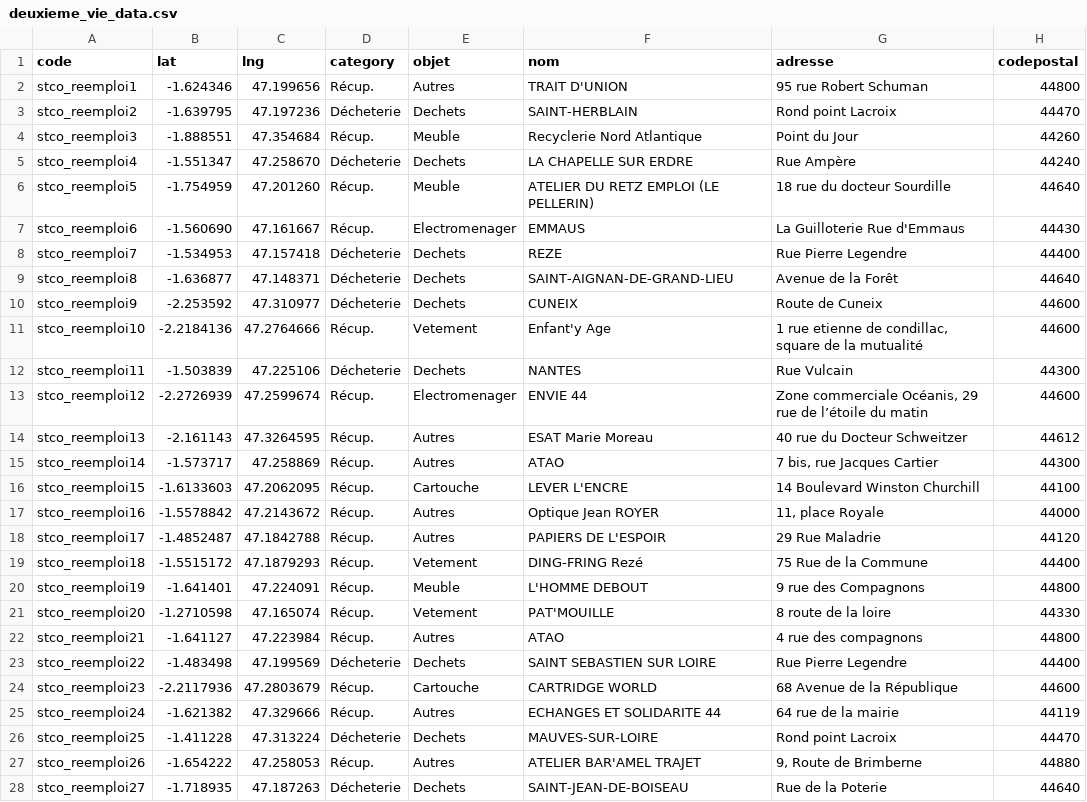
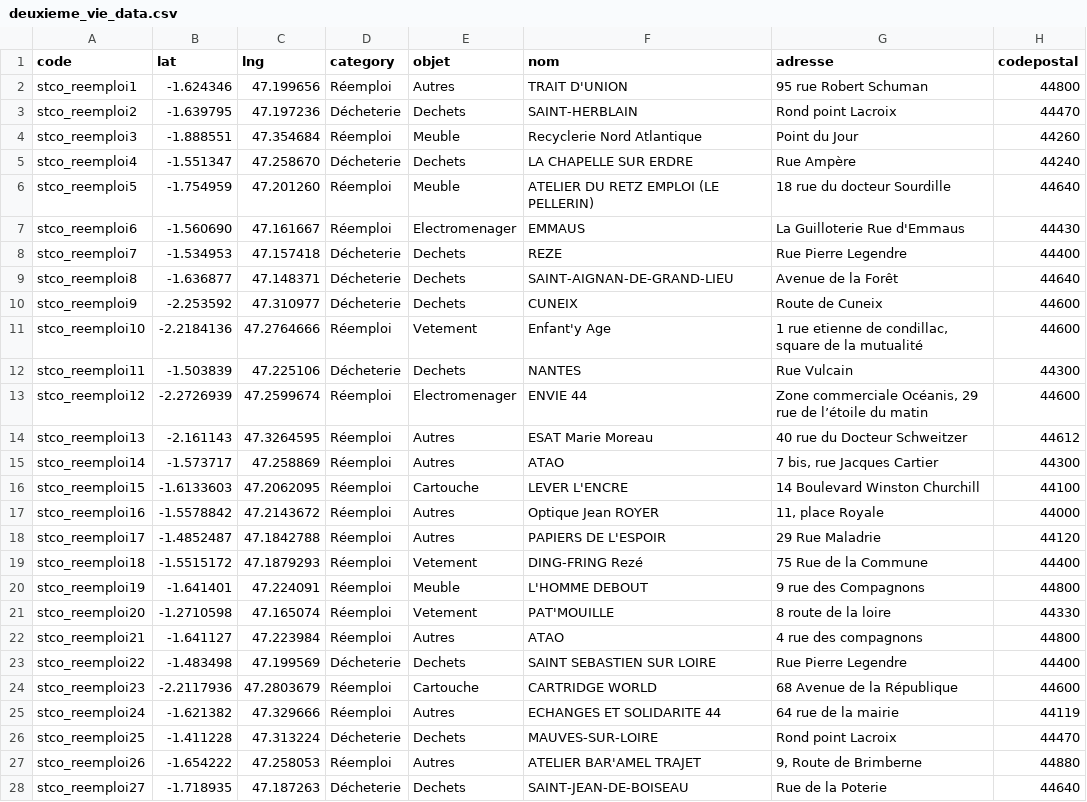
Before and after one commit to vivreanantes/VivreANantes_Complements, a CSV file: utilitaires_java/out/deuxieme_vie/deuxieme_vie_data.csv, drawn as a sheet; only a part is shown; the diff covers the shown part only; the diff names each change by its address in the sheet, - before the commit and + after, or states it on an @@ line.

```diff
--- a/utilitaires_java/out/deuxieme_vie/deuxieme_vie_data.csv
+++ b/utilitaires_java/out/deuxieme_vie/deuxieme_vie_data.csv
-D2 (category): Récup.
+D2 (category): Réemploi
-D4 (category): Récup.
+D4 (category): Réemploi
-D6:D7 (category): Récup.
+D6:D7 (category): Réemploi
-D11 (category): Récup.
+D11 (category): Réemploi
-D13:D22 (category): Récup.
+D13:D22 (category): Réemploi
-D24:D25 (category): Récup.
+D24:D25 (category): Réemploi
-D27 (category): Récup.
+D27 (category): Réemploi
```
Also changed, not shown: 37 edited cells elsewhere in this file, 5 other files.
